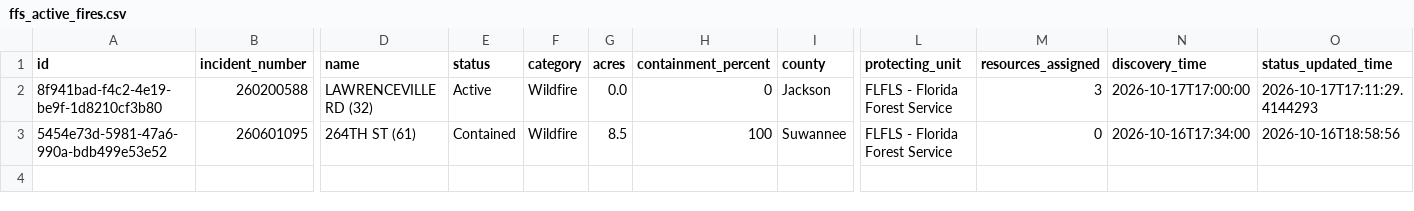
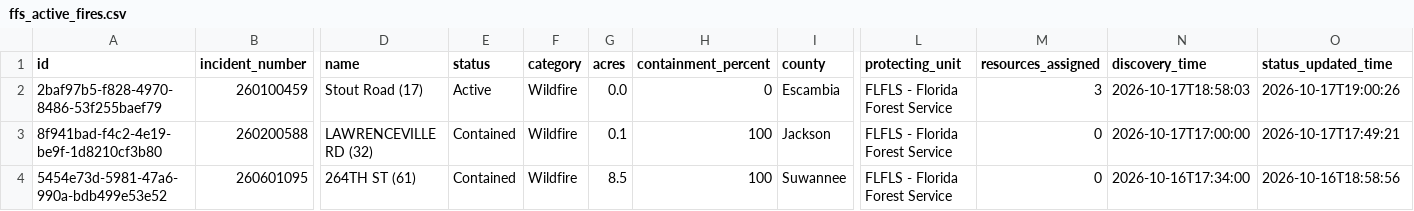
Before and after one commit to SunSentinel/wildfire-tracking-map, a CSV file: ffs_active_fires.csv, drawn as a sheet; only a part is shown, gaps mark what is left out; addresses are those after the commit; rows hold the shown columns only; the diff names each change by its address in the sheet, - before the commit and + after, or states it on an @@ line.

```diff
--- a/ffs_active_fires.csv
+++ b/ffs_active_fires.csv
+row 2: 2baf97b5-f828-4970-8486-53f255baef79 | 260100459 | Stout Road (17) | Active | Wildfire | 0.0 | 0 | Escambia | FLFLS - Florida Forest Service | 3 | 2026-10-17T18:58:03 | 2026-10-17T19:00:26
-E3 (status): Active
+E3 (status): Contained
-G3 (acres): 0.0
+G3 (acres): 0.1
-H3 (containment_percent): 0
+H3 (containment_percent): 100
-M3 (resources_assigned): 3
+M3 (resources_assigned): 0
-O3 (status_updated_time): 2026-10-17T17:11:29.4144293
+O3 (status_updated_time): 2026-10-17T17:49:21
```
Also changed, not shown: 2 other files.
